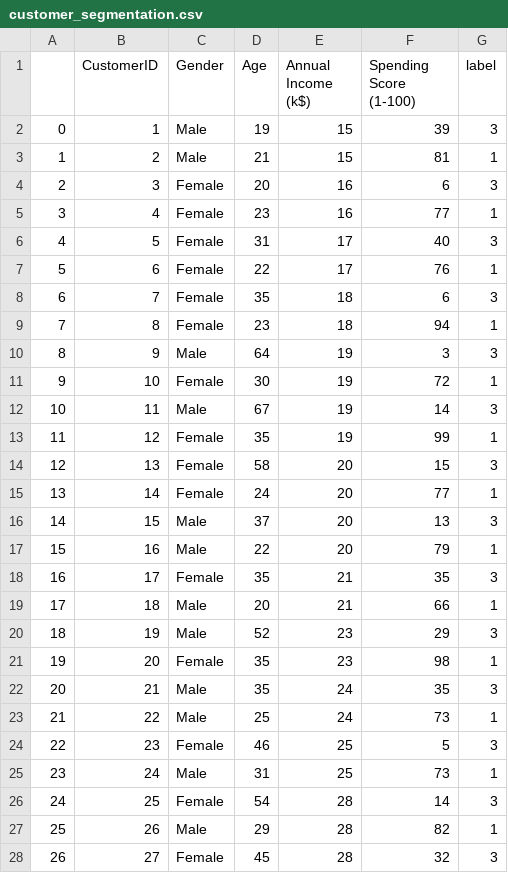
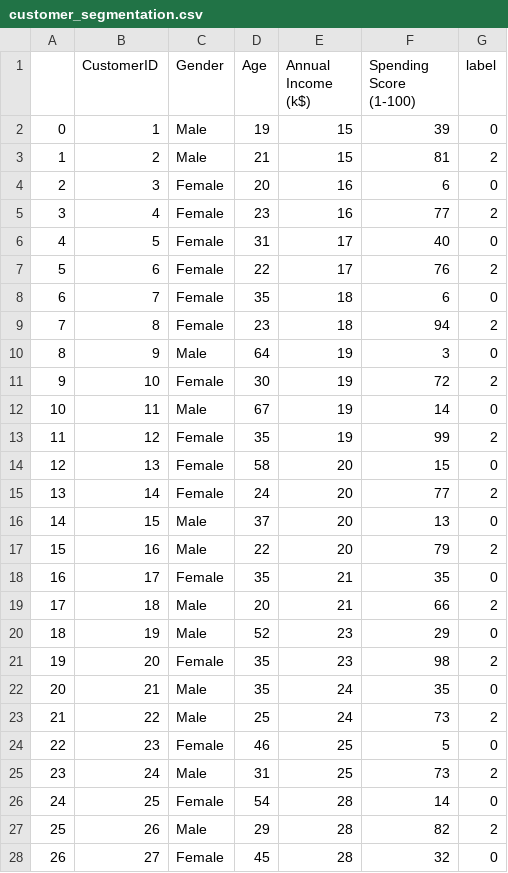
Before and after one commit to rcgc/MallCustomerSegmentation, a CSV file: customer_segmentation.csv, drawn as a sheet; only a part is shown; the diff covers the shown part only.

```diff
--- a/customer_segmentation.csv
+++ b/customer_segmentation.csv
@@ -1,28 +1,28 @@
 ,CustomerID,Gender,Age,Annual Income (k$),Spending Score (1-100),label
-0,1,Male,19,15,39,3
-1,2,Male,21,15,81,1
-2,3,Female,20,16,6,3
-3,4,Female,23,16,77,1
-4,5,Female,31,17,40,3
-5,6,Female,22,17,76,1
-6,7,Female,35,18,6,3
-7,8,Female,23,18,94,1
-8,9,Male,64,19,3,3
-9,10,Female,30,19,72,1
-10,11,Male,67,19,14,3
-11,12,Female,35,19,99,1
-12,13,Female,58,20,15,3
-13,14,Female,24,20,77,1
-14,15,Male,37,20,13,3
-15,16,Male,22,20,79,1
-16,17,Female,35,21,35,3
-17,18,Male,20,21,66,1
-18,19,Male,52,23,29,3
-19,20,Female,35,23,98,1
-20,21,Male,35,24,35,3
-21,22,Male,25,24,73,1
-22,23,Female,46,25,5,3
-23,24,Male,31,25,73,1
-24,25,Female,54,28,14,3
-25,26,Male,29,28,82,1
-26,27,Female,45,28,32,3
+0,1,Male,19,15,39,0
+1,2,Male,21,15,81,2
+2,3,Female,20,16,6,0
+3,4,Female,23,16,77,2
+4,5,Female,31,17,40,0
+5,6,Female,22,17,76,2
+6,7,Female,35,18,6,0
+7,8,Female,23,18,94,2
+8,9,Male,64,19,3,0
+9,10,Female,30,19,72,2
+10,11,Male,67,19,14,0
+11,12,Female,35,19,99,2
+12,13,Female,58,20,15,0
+13,14,Female,24,20,77,2
+14,15,Male,37,20,13,0
+15,16,Male,22,20,79,2
+16,17,Female,35,21,35,0
+17,18,Male,20,21,66,2
+18,19,Male,52,23,29,0
+19,20,Female,35,23,98,2
+20,21,Male,35,24,35,0
+21,22,Male,25,24,73,2
+22,23,Female,46,25,5,0
+23,24,Male,31,25,73,2
+24,25,Female,54,28,14,0
+25,26,Male,29,28,82,2
+26,27,Female,45,28,32,0
```
Also changed, not shown: 173 edited cells elsewhere in this file, 3 other files.
